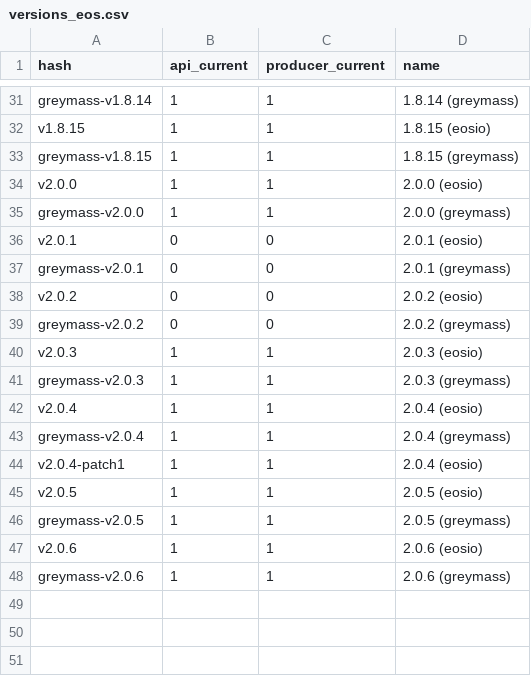
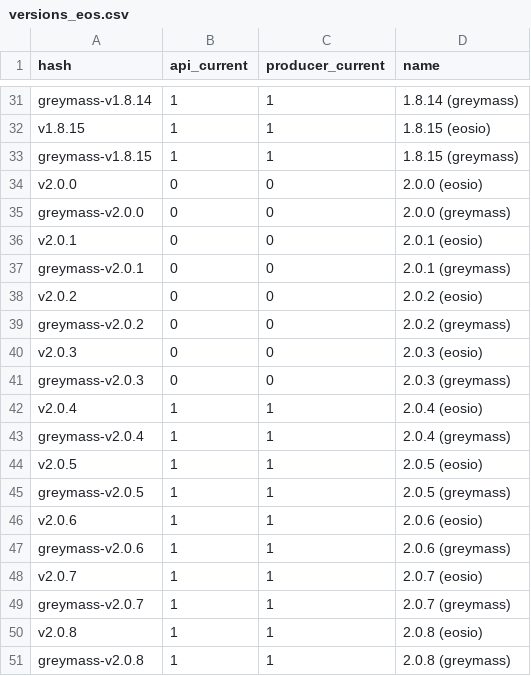
Before and after one commit to EOS-Nation/bpvalidate, a CSV file: config/versions_eos.csv, drawn as a sheet; only a part is shown, gaps mark what is left out.

Commit message:
add new eos versions

```diff
--- a/config/versions_eos.csv
+++ b/config/versions_eos.csv
@@ -33,4 +33,4 @@ v1.8.15,1,1,1.8.15 (eosio)
 greymass-v1.8.15,1,1,1.8.15 (greymass)
-v2.0.0,1,1,2.0.0 (eosio)
-greymass-v2.0.0,1,1,2.0.0 (greymass)
+v2.0.0,0,0,2.0.0 (eosio)
+greymass-v2.0.0,0,0,2.0.0 (greymass)
 v2.0.1,0,0,2.0.1 (eosio)
@@ -39,7 +39,6 @@ v2.0.2,0,0,2.0.2 (eosio)
 greymass-v2.0.2,0,0,2.0.2 (greymass)
-v2.0.3,1,1,2.0.3 (eosio)
-greymass-v2.0.3,1,1,2.0.3 (greymass)
+v2.0.3,0,0,2.0.3 (eosio)
+greymass-v2.0.3,0,0,2.0.3 (greymass)
 v2.0.4,1,1,2.0.4 (eosio)
 greymass-v2.0.4,1,1,2.0.4 (greymass)
-v2.0.4-patch1,1,1,2.0.4 (eosio)
 v2.0.5,1,1,2.0.5 (eosio)
@@ -48 +47,5 @@ v2.0.6,1,1,2.0.6 (eosio)
 greymass-v2.0.6,1,1,2.0.6 (greymass)
+v2.0.7,1,1,2.0.7 (eosio)
+greymass-v2.0.7,1,1,2.0.7 (greymass)
+v2.0.8,1,1,2.0.8 (eosio)
+greymass-v2.0.8,1,1,2.0.8 (greymass)
```
